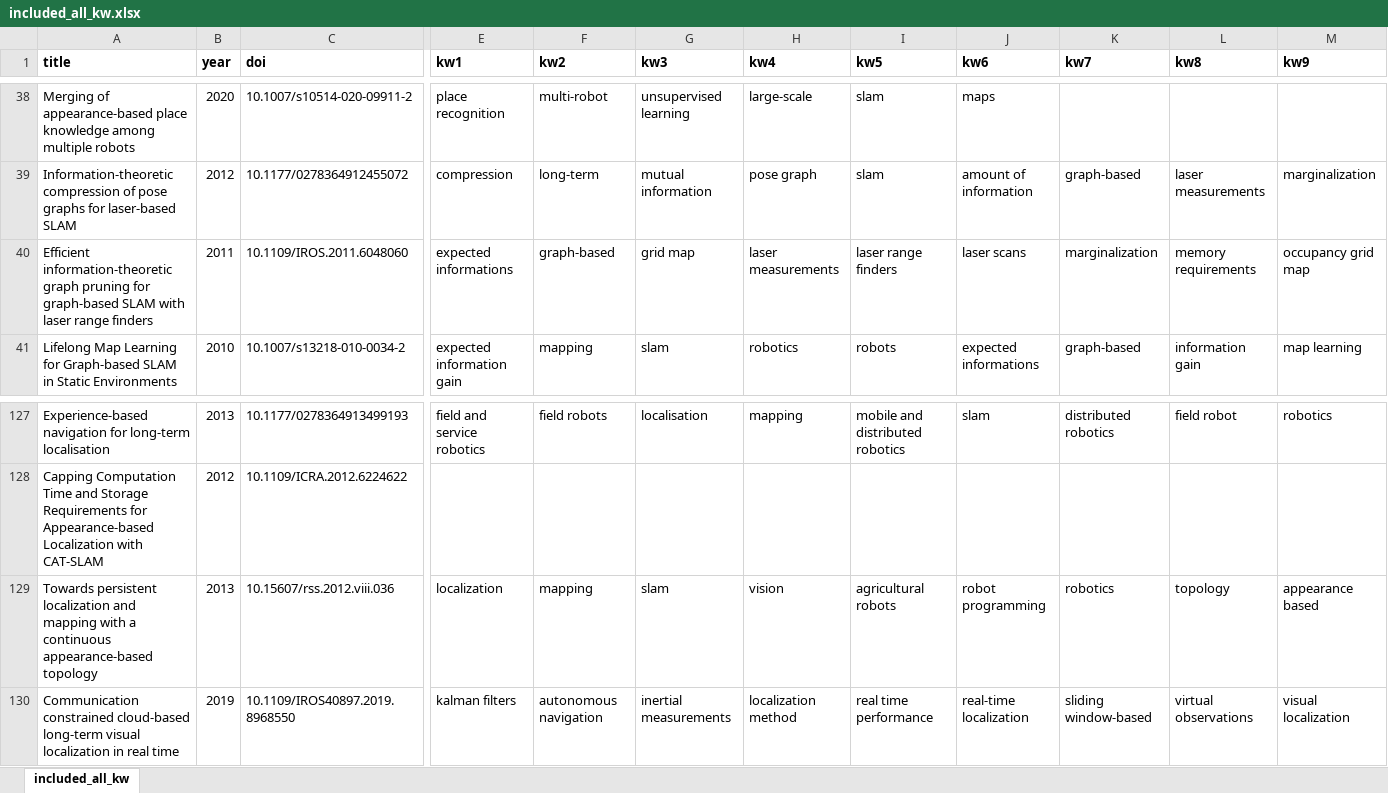
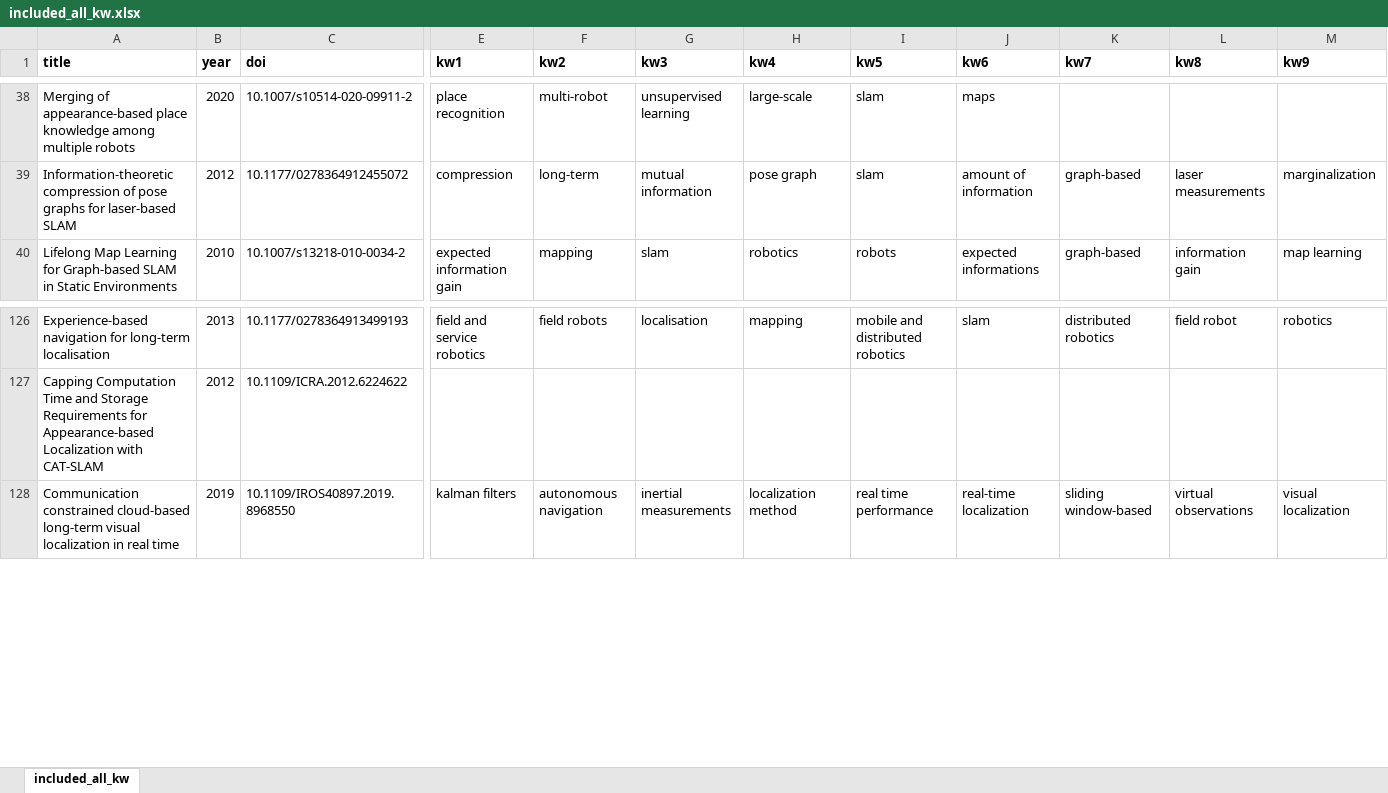
Before and after one commit to sousarbarb/slr-ltlm-mr, an Excel workbook: data/results/bibtex/included_all_kw.xlsx, sheet included_all_kw, drawn as a sheet; only a part is shown, gaps mark what is left out; values as stored, in another font and other column widths than the file's, no borders; table styles not drawn; rows hold the shown columns only; the diff names each change by its address in the sheet, - before the commit and + after, or states it on an @@ line.

Commit message:
Fix 2 additional works with extensions not included: results > co-authorship reviewed

```diff
--- a/data/results/bibtex/included_all_kw.xlsx (sheet included_all_kw)
+++ b/data/results/bibtex/included_all_kw.xlsx (sheet included_all_kw)
-row 40: Efficient information-theoretic graph pruning for graph-based SLAM with laser range finders | 2011 | 10.1109/IROS.2011.6048060 | expected informations | graph-based | grid map | laser measurements | laser range finders | laser scans | marginalization | memory requirements | occupancy grid map
-row 129: Towards persistent localization and mapping with a continuous appearance-based topology | 2013 | 10.15607/rss.2012.viii.036 | localization | mapping | slam | vision | agricultural robots | robot programming | robotics | topology | appearance based
```
Also changed, not shown: 21 other files.
